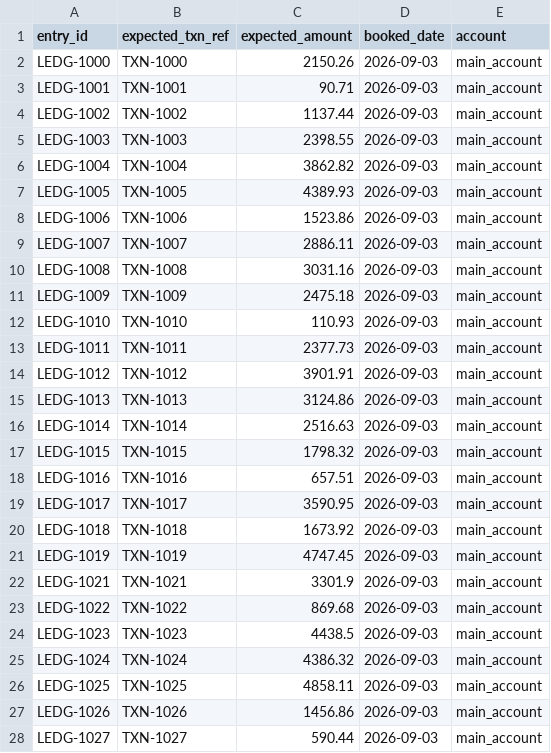
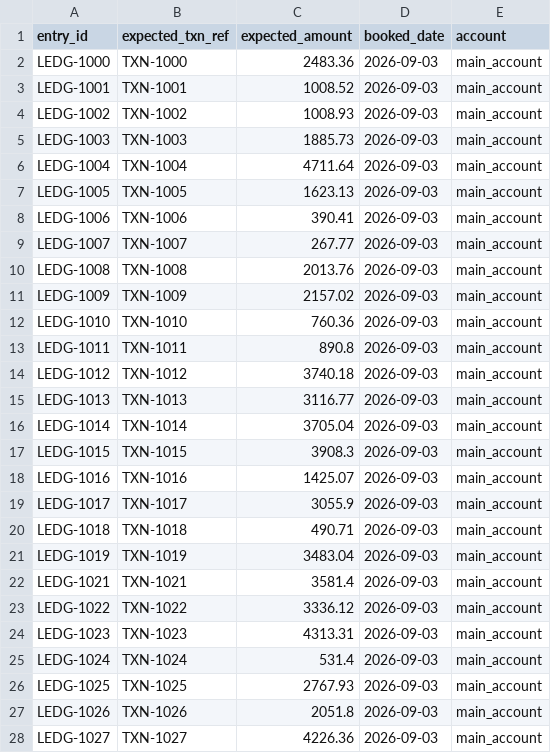
Before and after one commit to SanjeevKrishna2470/GuardianLedger, a CSV file: data/ledger_entries.csv, drawn as a sheet; only a part is shown; the diff covers the shown part only.

```diff
--- a/data/ledger_entries.csv
+++ b/data/ledger_entries.csv
@@ -1,28 +1,28 @@
 entry_id,expected_txn_ref,expected_amount,booked_date,account
-LEDG-1000,TXN-1000,2150.26,2026-09-03,main_account
-LEDG-1001,TXN-1001,90.71,2026-09-03,main_account
-LEDG-1002,TXN-1002,1137.44,2026-09-03,main_account
-LEDG-1003,TXN-1003,2398.55,2026-09-03,main_account
-LEDG-1004,TXN-1004,3862.82,2026-09-03,main_account
-LEDG-1005,TXN-1005,4389.93,2026-09-03,main_account
-LEDG-1006,TXN-1006,1523.86,2026-09-03,main_account
-LEDG-1007,TXN-1007,2886.11,2026-09-03,main_account
-LEDG-1008,TXN-1008,3031.16,2026-09-03,main_account
-LEDG-1009,TXN-1009,2475.18,2026-09-03,main_account
-LEDG-1010,TXN-1010,110.93,2026-09-03,main_account
-LEDG-1011,TXN-1011,2377.73,2026-09-03,main_account
-LEDG-1012,TXN-1012,3901.91,2026-09-03,main_account
-LEDG-1013,TXN-1013,3124.86,2026-09-03,main_account
-LEDG-1014,TXN-1014,2516.63,2026-09-03,main_account
-LEDG-1015,TXN-1015,1798.32,2026-09-03,main_account
-LEDG-1016,TXN-1016,657.51,2026-09-03,main_account
-LEDG-1017,TXN-1017,3590.95,2026-09-03,main_account
-LEDG-1018,TXN-1018,1673.92,2026-09-03,main_account
-LEDG-1019,TXN-1019,4747.45,2026-09-03,main_account
-LEDG-1021,TXN-1021,3301.9,2026-09-03,main_account
-LEDG-1022,TXN-1022,869.68,2026-09-03,main_account
-LEDG-1023,TXN-1023,4438.5,2026-09-03,main_account
-LEDG-1024,TXN-1024,4386.32,2026-09-03,main_account
-LEDG-1025,TXN-1025,4858.11,2026-09-03,main_account
-LEDG-1026,TXN-1026,1456.86,2026-09-03,main_account
-LEDG-1027,TXN-1027,590.44,2026-09-03,main_account
+LEDG-1000,TXN-1000,2483.36,2026-09-03,main_account
+LEDG-1001,TXN-1001,1008.52,2026-09-03,main_account
+LEDG-1002,TXN-1002,1008.93,2026-09-03,main_account
+LEDG-1003,TXN-1003,1885.73,2026-09-03,main_account
+LEDG-1004,TXN-1004,4711.64,2026-09-03,main_account
+LEDG-1005,TXN-1005,1623.13,2026-09-03,main_account
+LEDG-1006,TXN-1006,390.41,2026-09-03,main_account
+LEDG-1007,TXN-1007,267.77,2026-09-03,main_account
+LEDG-1008,TXN-1008,2013.76,2026-09-03,main_account
+LEDG-1009,TXN-1009,2157.02,2026-09-03,main_account
+LEDG-1010,TXN-1010,760.36,2026-09-03,main_account
+LEDG-1011,TXN-1011,890.8,2026-09-03,main_account
+LEDG-1012,TXN-1012,3740.18,2026-09-03,main_account
+LEDG-1013,TXN-1013,3116.77,2026-09-03,main_account
+LEDG-1014,TXN-1014,3705.04,2026-09-03,main_account
+LEDG-1015,TXN-1015,3908.3,2026-09-03,main_account
+LEDG-1016,TXN-1016,1425.07,2026-09-03,main_account
+LEDG-1017,TXN-1017,3055.9,2026-09-03,main_account
+LEDG-1018,TXN-1018,490.71,2026-09-03,main_account
+LEDG-1019,TXN-1019,3483.04,2026-09-03,main_account
+LEDG-1021,TXN-1021,3581.4,2026-09-03,main_account
+LEDG-1022,TXN-1022,3336.12,2026-09-03,main_account
+LEDG-1023,TXN-1023,4313.31,2026-09-03,main_account
+LEDG-1024,TXN-1024,531.4,2026-09-03,main_account
+LEDG-1025,TXN-1025,2767.93,2026-09-03,main_account
+LEDG-1026,TXN-1026,2051.8,2026-09-03,main_account
+LEDG-1027,TXN-1027,4226.36,2026-09-03,main_account
```
Also changed, not shown: 23 edited cells elsewhere in this file, data/bank_settlement.csv, data/gateway_transactions.csv, 13 other files.
